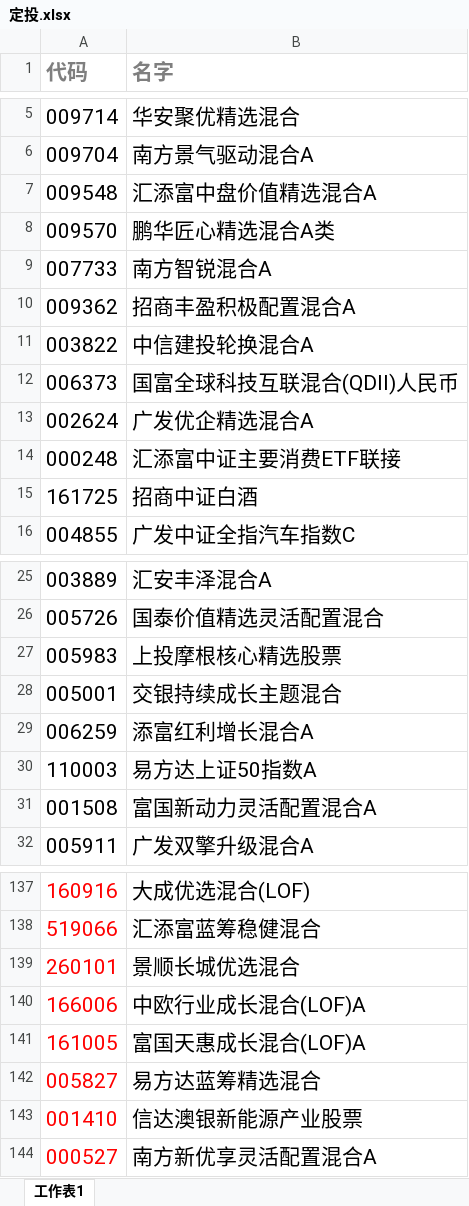
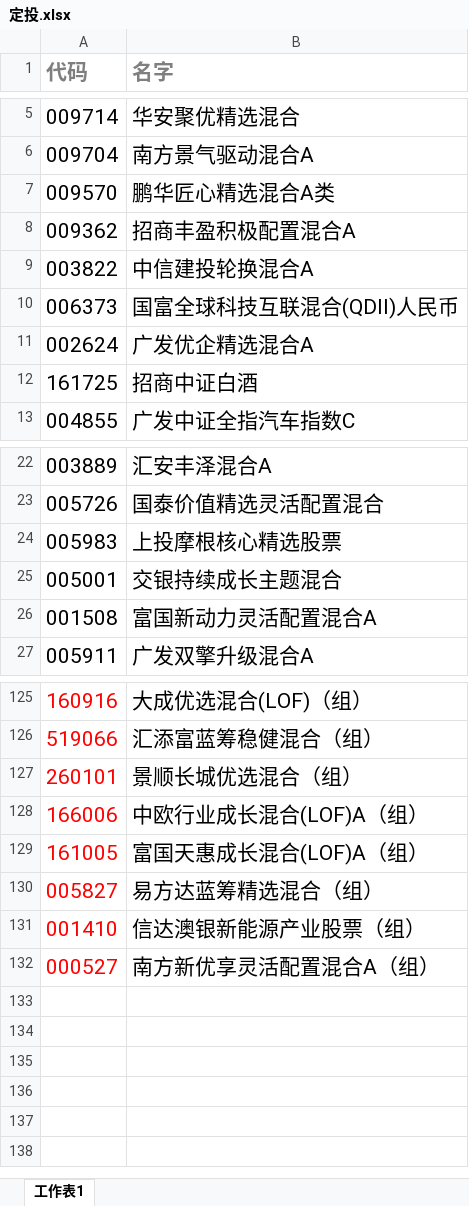
Before and after one commit to lijiadashaoye/jijinfenxi, an Excel workbook: 定投.xlsx, sheet 工作表1, drawn as a sheet; only a part is shown, gaps mark what is left out; values as stored, in another font and other column widths than the file's, no borders; removed rows and columns are numbered as before the commit, all else as after; the diff covers the shown part only; the diff names each change by its address in the sheet, - before the commit and + after, or states it on an @@ line.

```diff
--- a/定投.xlsx (sheet 工作表1)
+++ b/定投.xlsx (sheet 工作表1)
-row 7: 009548 | 汇添富中盘价值精选混合A
-row 9: 007733 | 南方智锐混合A
-row 14: 000248 | 汇添富中证主要消费ETF联接
-row 29: 006259 | 添富红利增长混合A
-row 30: 110003 | 易方达上证50指数A
-B125 (名字): 大成优选混合(LOF)
+B125 (名字): 大成优选混合(LOF)（组）
-B126 (名字): 汇添富蓝筹稳健混合
+B126 (名字): 汇添富蓝筹稳健混合（组）
-B127 (名字): 景顺长城优选混合
+B127 (名字): 景顺长城优选混合（组）
-B128 (名字): 中欧行业成长混合(LOF)A
+B128 (名字): 中欧行业成长混合(LOF)A（组）
-B129 (名字): 富国天惠成长混合(LOF)A
+B129 (名字): 富国天惠成长混合(LOF)A（组）
-B130 (名字): 易方达蓝筹精选混合
+B130 (名字): 易方达蓝筹精选混合（组）
-B131 (名字): 信达澳银新能源产业股票
+B131 (名字): 信达澳银新能源产业股票（组）
-B132 (名字): 南方新优享灵活配置混合A
+B132 (名字): 南方新优享灵活配置混合A（组）
```
Also changed, not shown: 14 added rows, 21 removed rows and 36 edited cells elsewhere in this sheet, 2 other files.
